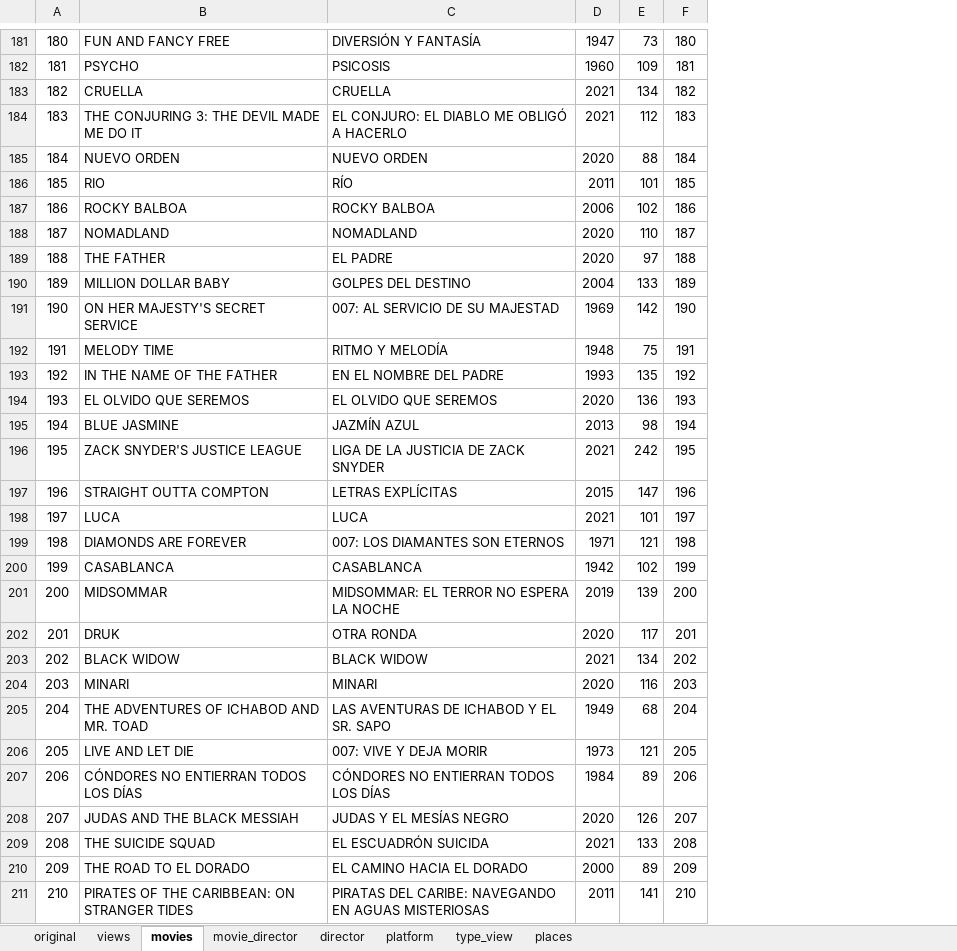
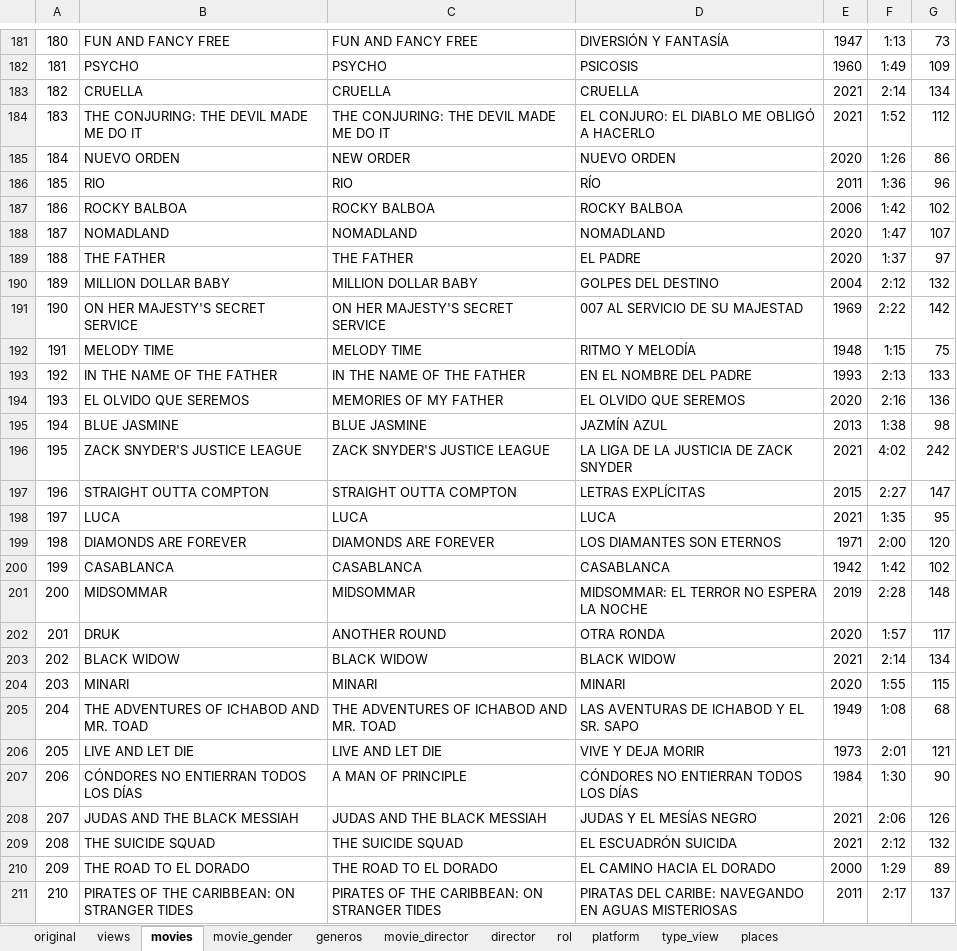
Before and after one commit to DBeltranGonzalez/movies_portfolio, an Excel workbook: Normalization.xlsx, sheet movies, drawn as a sheet; only a part is shown, gaps mark what is left out; values as stored, in another font and other column widths than the file's, no borders; removed rows and columns are numbered as before the commit, all else as after; the diff covers the shown part only; the diff names each change by its address in the sheet, - before the commit and + after, or states it on an @@ line.

```diff
--- a/Normalization.xlsx (sheet movies)
+++ b/Normalization.xlsx (sheet movies)
+sheet tab: movie_gender
+sheet tab: generos
+sheet tab: rol
+column C, rows 181-211: FUN AND FANCY FREE | PSYCHO | CRUELLA | THE CONJURING: THE DEVIL MADE ME DO IT | NEW ORDER | RIO | ROCKY BALBOA | NOMADLAND | THE FATHER | MILLION DOLLAR BABY | ON HER MAJESTY'S SECRET SERVICE | MELODY TIME | IN THE NAME OF THE FATHER | MEMORIES OF MY FATHER | BLUE JASMINE | ZACK SNYDER'S JUSTICE LEAGUE | STRAIGHT OUTTA COMPTON | LUCA | DIAMONDS ARE FOREVER | CASABLANCA | MIDSOMMAR | ANOTHER ROUND | BLACK WIDOW | MINARI | THE ADVENTURES OF ICHABOD AND MR. TOAD | LIVE AND LET DIE | A MAN OF PRINCIPLE | JUDAS AND THE BLACK MESSIAH | THE SUICIDE SQUAD | THE ROAD TO EL DORADO | PIRATES OF THE CARIBBEAN: ON STRANGER TIDES
+column F, rows 181-211: 1:13 | 1:49 | 2:14 | 1:52 | 1:26 | 1:36 | 1:42 | 1:47 | 1:37 | 2:12 | 2:22 | 1:15 | 2:13 | 2:16 | 1:38 | 4:02 | 2:27 | 1:35 | 2:00 | 1:42 | 2:28 | 1:57 | 2:14 | 1:55 | 1:08 | 2:01 | 1:30 | 2:06 | 2:12 | 1:29 | 2:17
-column F, rows 181-211: 180 | 181 | 182 | 183 | 184 | 185 | 186 | 187 | 188 | 189 | 190 | 191 | 192 | 193 | 194 | 195 | 196 | 197 | 198 | 199 | 200 | 201 | 202 | 203 | 204 | 205 | 206 | 207 | 208 | 209 | 210
-B184: THE CONJURING 3: THE DEVIL MADE ME DO IT
+B184: THE CONJURING: THE DEVIL MADE ME DO IT
-G185: 88
+G185: 86
-G186: 101
+G186: 96
-G188: 110
+G188: 107
-G190: 133
+G190: 132
-D191: 007: AL SERVICIO DE SU MAJESTAD
+D191: 007 AL SERVICIO DE SU MAJESTAD
-G193: 135
+G193: 133
-D196: LIGA DE LA JUSTICIA DE ZACK SNYDER
+D196: LA LIGA DE LA JUSTICIA DE ZACK SNYDER
-G198: 101
+G198: 95
-D199: 007: LOS DIAMANTES SON ETERNOS
+D199: LOS DIAMANTES SON ETERNOS
-G199: 121
+G199: 120
-G201: 139
+G201: 148
-G204: 116
+G204: 115
-D206: 007: VIVE Y DEJA MORIR
+D206: VIVE Y DEJA MORIR
-G207: 89
+G207: 90
-E208: 2020
+E208: 2021
-G209: 133
+G209: 132
-G211: 141
+G211: 137
```
Also changed, not shown: 1 added row, 1 removed row, 550 edited cells and cell formats elsewhere in this sheet, sheet movie_director, sheet views, sheet original, sheet platform, sheet director, sheet type_view, 1 more sheet, Movies.xlsx.
